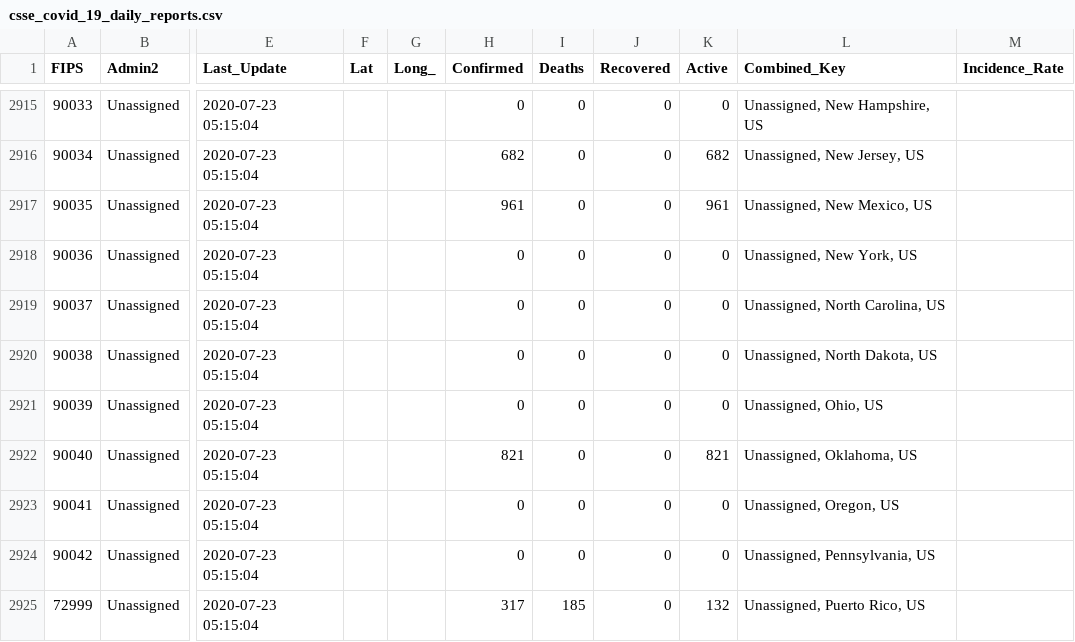
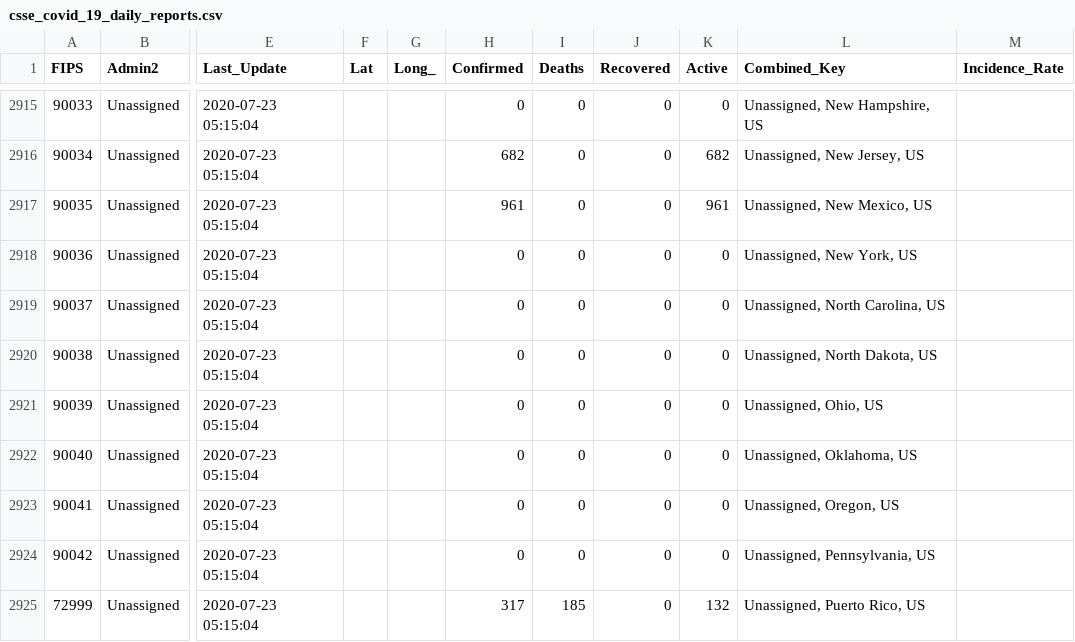
Before and after one commit to zmsp/coronavirus-json-api, a CSV file: v2/csse_covid_19_data/csse_covid_19_daily_reports.csv, drawn as a sheet; only a part is shown, gaps mark what is left out; the diff names each change by its address in the sheet, - before the commit and + after, or states it on an @@ line.

```diff
--- a/v2/csse_covid_19_data/csse_covid_19_daily_reports.csv
+++ b/v2/csse_covid_19_data/csse_covid_19_daily_reports.csv
-H2922 (Confirmed): 821
+H2922 (Confirmed): 0
-K2922 (Active): 821
+K2922 (Active): 0
```
Also changed, not shown: v2/csse_covid_19_data/time_series_covid19_confirmed_global.csv, 4 other files.
